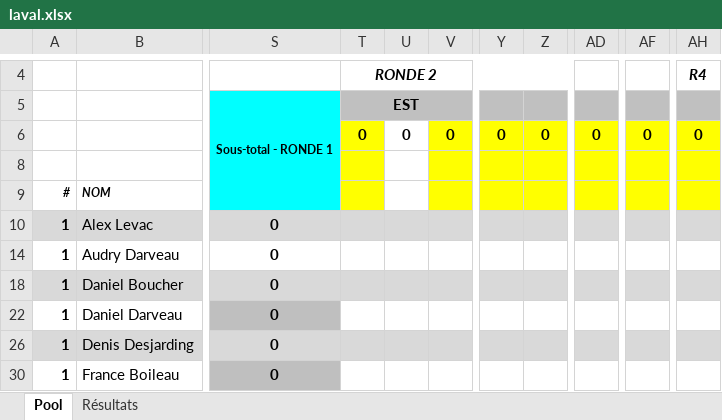
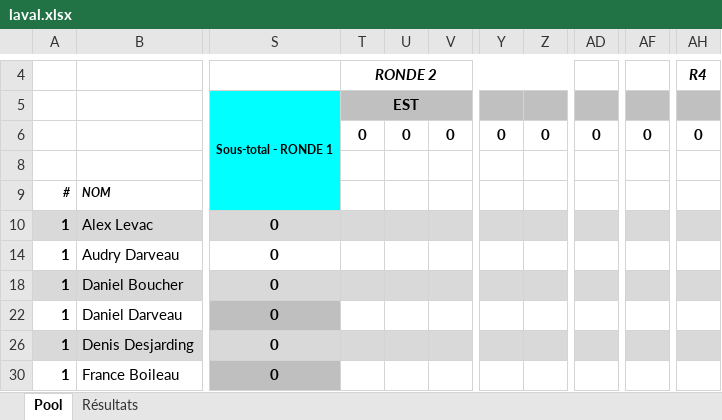
Before and after one commit to staker4/pool, an Excel workbook: laval.xlsx, sheet Pool, drawn as a sheet; only a part is shown, gaps mark what is left out; values as stored, in another font and other column widths than the file's, no borders; conditional formats not drawn; the diff names each change by its address in the sheet, - before the commit and + after, or states it on an @@ line.

```diff
--- a/laval.xlsx (sheet Pool)
+++ b/laval.xlsx (sheet Pool)
-T6 fill: #FFFF00
+T6 fill: none
-V6 fill: #FFFF00
+V6 fill: none
-Y6:Z6 fill: #FFFF00
+Y6:Z6 fill: none
-AD6 fill: #FFFF00
+AD6 fill: none
-AF6 fill: #FFFF00
+AF6 fill: none
-AH6 fill: #FFFF00
+AH6 fill: none
-T8:T9 fill: #FFFF00
+T8:T9 fill: none
-V8:V9 fill: #FFFF00
+V8:V9 fill: none
-Y8:Z9 fill: #FFFF00
+Y8:Z9 fill: none
-AD8:AD9 fill: #FFFF00
+AD8:AD9 fill: none
-AF8:AF9 fill: #FFFF00
+AF8:AF9 fill: none
-AH8:AH9 fill: #FFFF00
+AH8:AH9 fill: none
```
Also changed, not shown: 1 other file.
